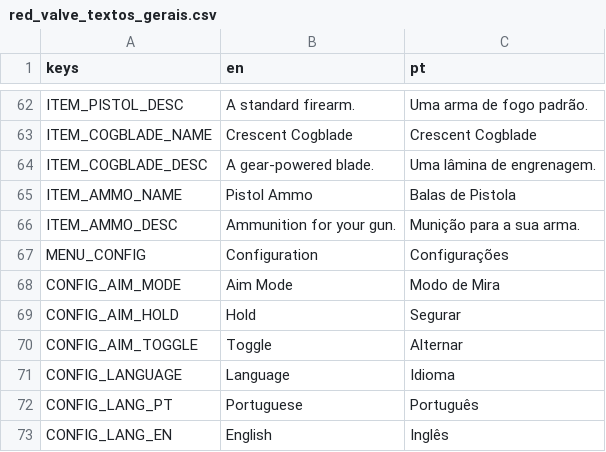
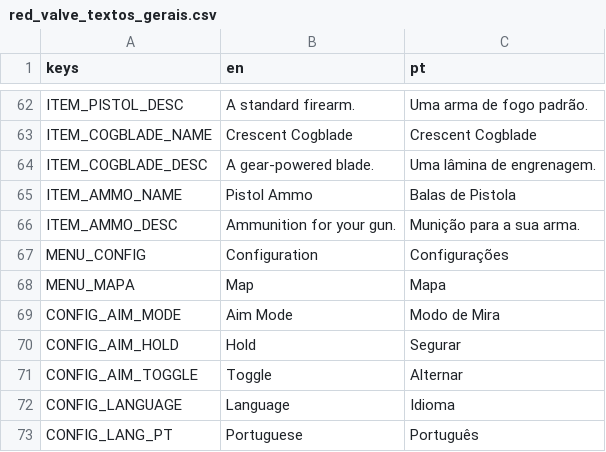
Before and after one commit to hileydson/Red-Valve, a CSV file: red-valve/assets/textos/red_valve_textos_gerais.csv, drawn as a sheet; only a part is shown, gaps mark what is left out; the shorter side is filled out with more unchanged rows.

Commit message:
mapa novo

```diff
--- a/red-valve/assets/textos/red_valve_textos_gerais.csv
+++ b/red-valve/assets/textos/red_valve_textos_gerais.csv
@@ -67,2 +67,3 @@ ITEM_AMMO_DESC,"Ammunition for your gun.","Munição para a sua arma."
 MENU_CONFIG,"Configuration","Configurações"
+MENU_MAPA,Map,Mapa
 CONFIG_AIM_MODE,"Aim Mode","Modo de Mira"
```
Also changed, not shown: 9 other files.
